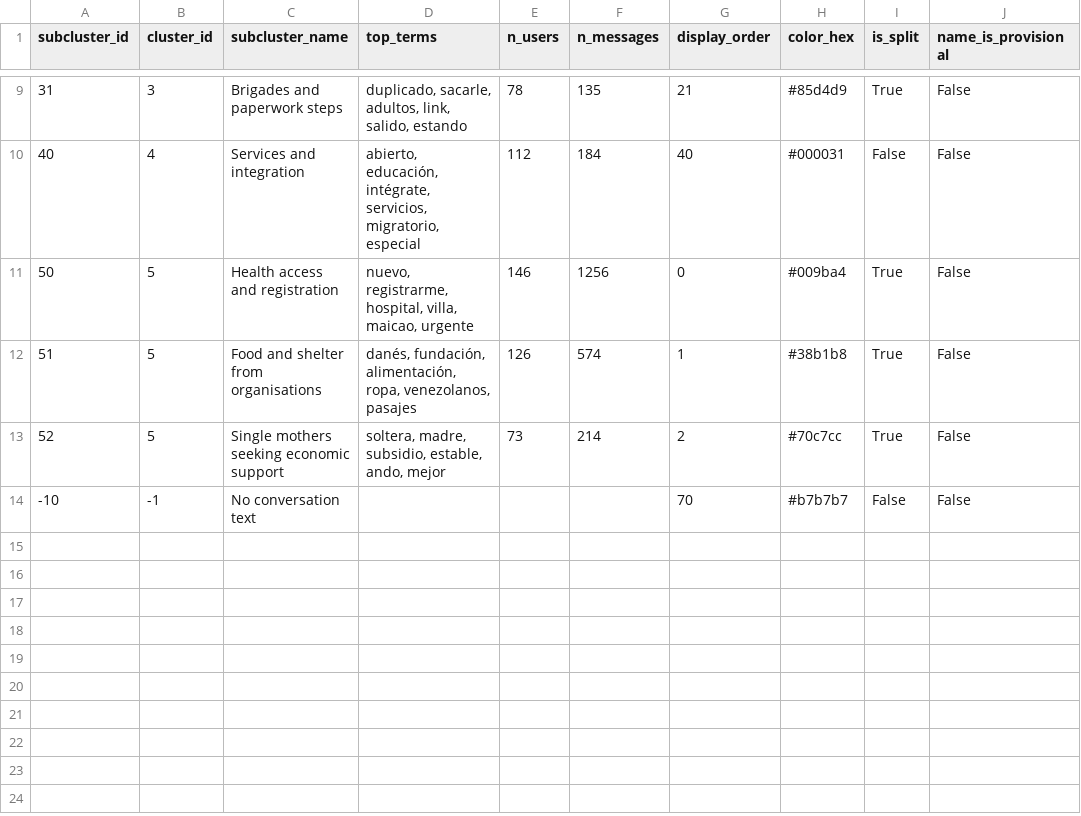
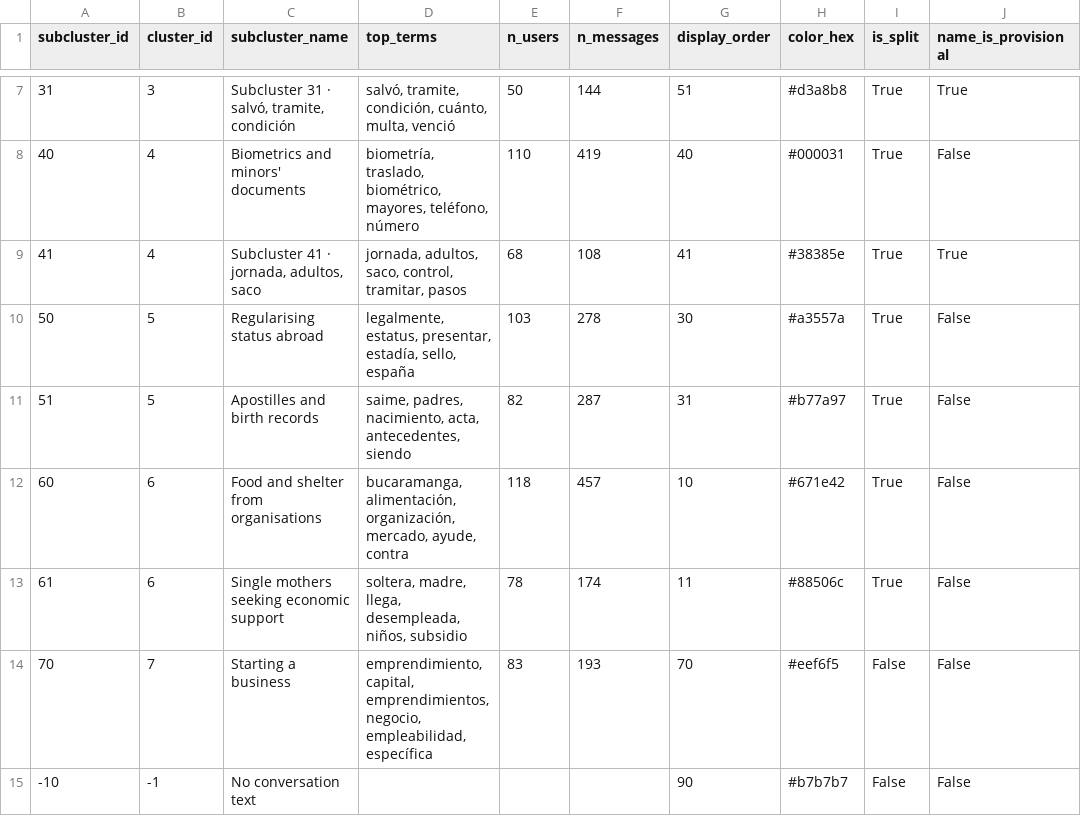
Before and after one commit to DiversaStudio/chatbot_methodology_mmc, a CSV file: exports/dim_subcluster.csv, drawn as a sheet; only a part is shown, gaps mark what is left out; the diff covers the shown part only.

```diff
--- a/exports/dim_subcluster.csv
+++ b/exports/dim_subcluster.csv
@@ -9,6 +7,9 @@ subcluster_id,cluster_id,subcluster_name,top_terms,n_users,n_messages,display_or
-31,3,Brigades and paperwork steps,"duplicado, sacarle, adultos, link, salido, estando",78,135,21,#85d4d9,True,False
-40,4,Services and integration,"abierto, educación, intégrate, servicios, migratorio, especial",112,184,40,#000031,False,False
-50,5,Health access and registration,"nuevo, registrarme, hospital, villa, maicao, urgente",146,1256,0,#009ba4,True,False
-51,5,Food and shelter from organisations,"danés, fundación, alimentación, ropa, venezolanos, pasajes",126,574,1,#38b1b8,True,False
-52,5,Single mothers seeking economic support,"soltera, madre, subsidio, estable, ando, mejor",73,214,2,#70c7cc,True,False
--10,-1,No conversation text,,,,70,#b7b7b7,False,False
+31,3,"Subcluster 31 · salvó, tramite, condición","salvó, tramite, condición, cuánto, multa, venció",50,144,51,#d3a8b8,True,True
+40,4,Biometrics and minors' documents,"biometría, traslado, biométrico, mayores, teléfono, número",110,419,40,#000031,True,False
+41,4,"Subcluster 41 · jornada, adultos, saco","jornada, adultos, saco, control, tramitar, pasos",68,108,41,#38385e,True,True
+50,5,Regularising status abroad,"legalmente, estatus, presentar, estadía, sello, españa",103,278,30,#a3557a,True,False
+51,5,Apostilles and birth records,"saime, padres, nacimiento, acta, antecedentes, siendo",82,287,31,#b77a97,True,False
+60,6,Food and shelter from organisations,"bucaramanga, alimentación, organización, mercado, ayude, contra",118,457,10,#671e42,True,False
+61,6,Single mothers seeking economic support,"soltera, madre, llega, desempleada, niños, subsidio",78,174,11,#88506c,True,False
+70,7,Starting a business,"emprendimiento, capital, emprendimientos, negocio, empleabilidad, específica",83,193,70,#eef6f5,False,False
+-10,-1,No conversation text,,,,90,#b7b7b7,False,False
```
Also changed, not shown: 1 added row, 3 removed rows and 28 edited cells elsewhere in this file, exports/_manifest.csv, exports/agg_weekly_cluster.csv, 20 other files.
